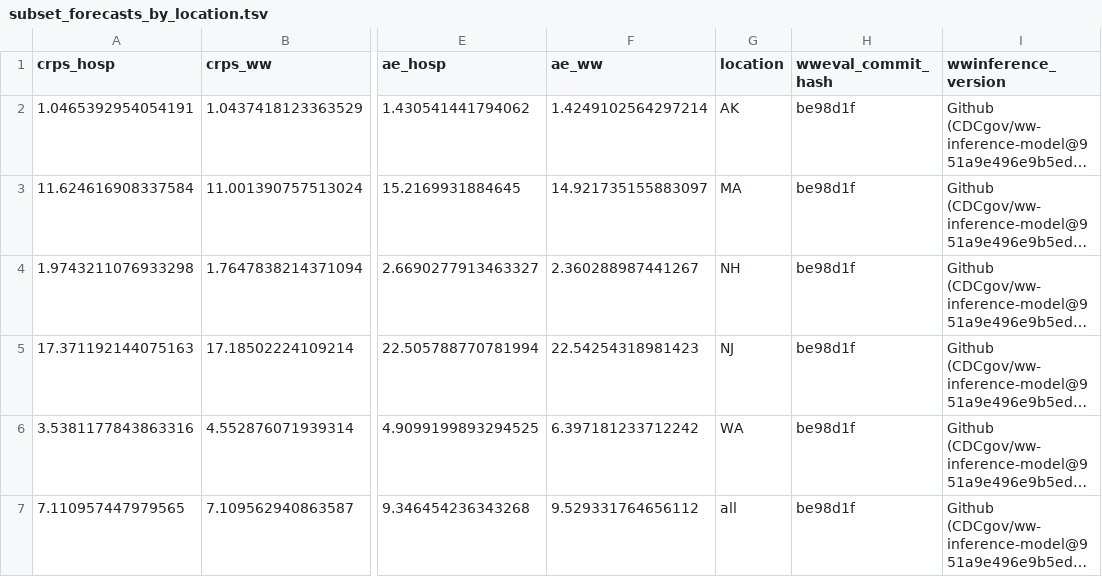
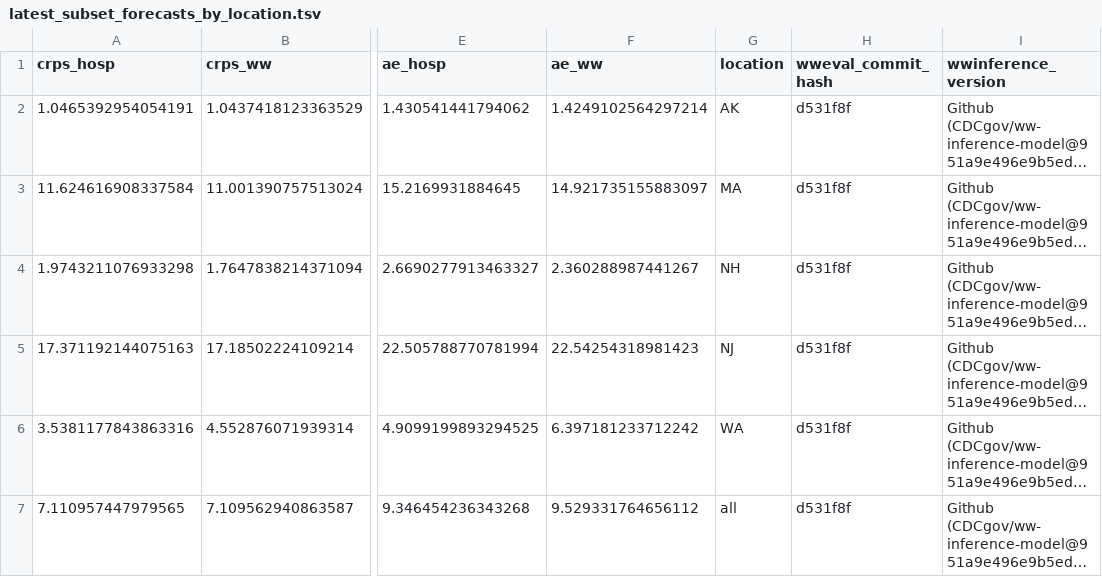
Before and after one commit to CDCgov/wastewater-informed-covid-forecasting, a TSV file: output/benchmarking/latest_subset_forecasts_by_location.tsv (was output/benchmarking/subset_forecasts_by_location.tsv), drawn as a sheet; only a part is shown, gaps mark what is left out; long unchanged cells end in …; the diff names each change by its address in the sheet, - before the commit and + after, or states it on an @@ line.

Commit message:
add tables for all forecast date locs

```diff
--- a/output/benchmarking/subset_forecasts_by_location.tsv
+++ b/output/benchmarking/latest_subset_forecasts_by_location.tsv
-H2:H7 (wweval_commit_hash): be98d1f
+H2:H7 (wweval_commit_hash): d531f8f
```
Also changed, not shown: 3 other files.
